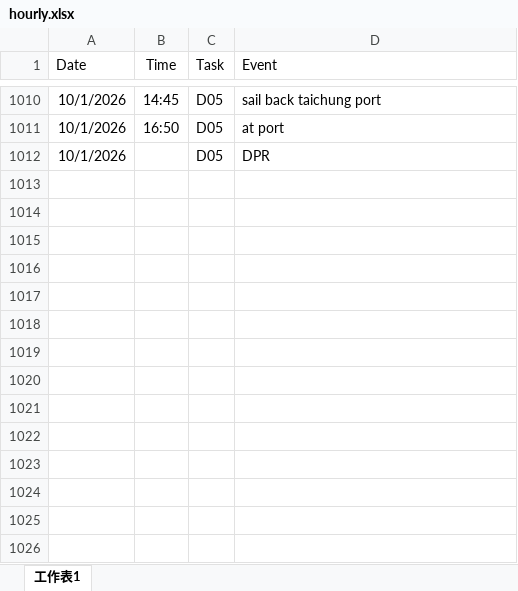
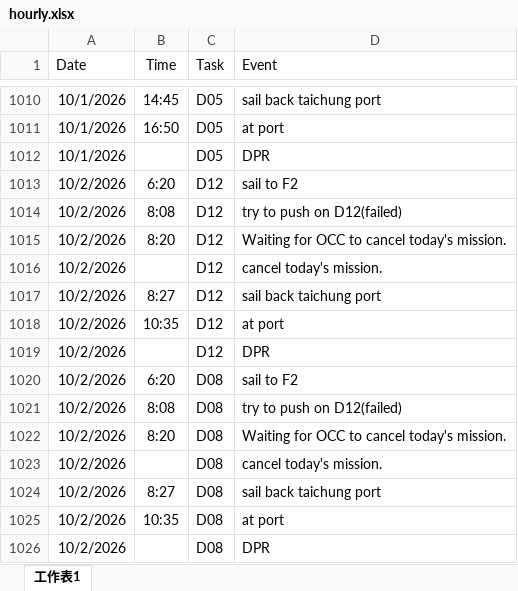
Before and after one commit to starrynight850509-dotcom/offshore-dashboard, an Excel workbook: hourly.xlsx, sheet 工作表1, drawn as a sheet; only a part is shown, gaps mark what is left out; values as stored, in another font and other column widths than the file's, no borders; the diff names each change by its address in the sheet, - before the commit and + after, or states it on an @@ line.

Commit message:
update data

```diff
--- a/hourly.xlsx (sheet 工作表1)
+++ b/hourly.xlsx (sheet 工作表1)
+row 1013: 10/2/2026 | 6:20 | D12 | sail to F2
+row 1014: 10/2/2026 | 8:08 | D12 | try to push on D12(failed)
+row 1015: 10/2/2026 | 8:20 | D12 | Waiting for OCC to cancel today's mission.
+row 1016: 10/2/2026 |  | D12 | cancel today's mission.
+row 1017: 10/2/2026 | 8:27 | D12 | sail back taichung port
+row 1018: 10/2/2026 | 10:35 | D12 | at port
+row 1019: 10/2/2026 |  | D12 | DPR
+row 1020: 10/2/2026 | 6:20 | D08 | sail to F2
+row 1021: 10/2/2026 | 8:08 | D08 | try to push on D12(failed)
+row 1022: 10/2/2026 | 8:20 | D08 | Waiting for OCC to cancel today's mission.
+row 1023: 10/2/2026 |  | D08 | cancel today's mission.
+row 1024: 10/2/2026 | 8:27 | D08 | sail back taichung port
+row 1025: 10/2/2026 | 10:35 | D08 | at port
+row 1026: 10/2/2026 |  | D08 | DPR
```
Also changed, not shown: progress.xlsx, 3 other files.
